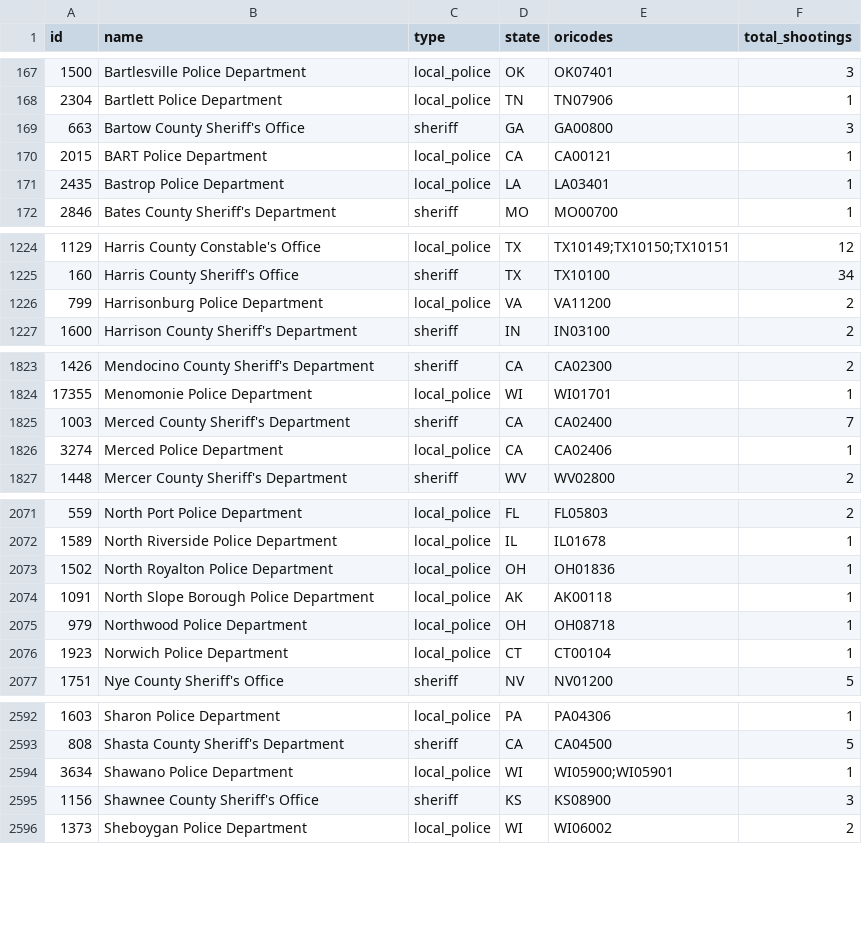
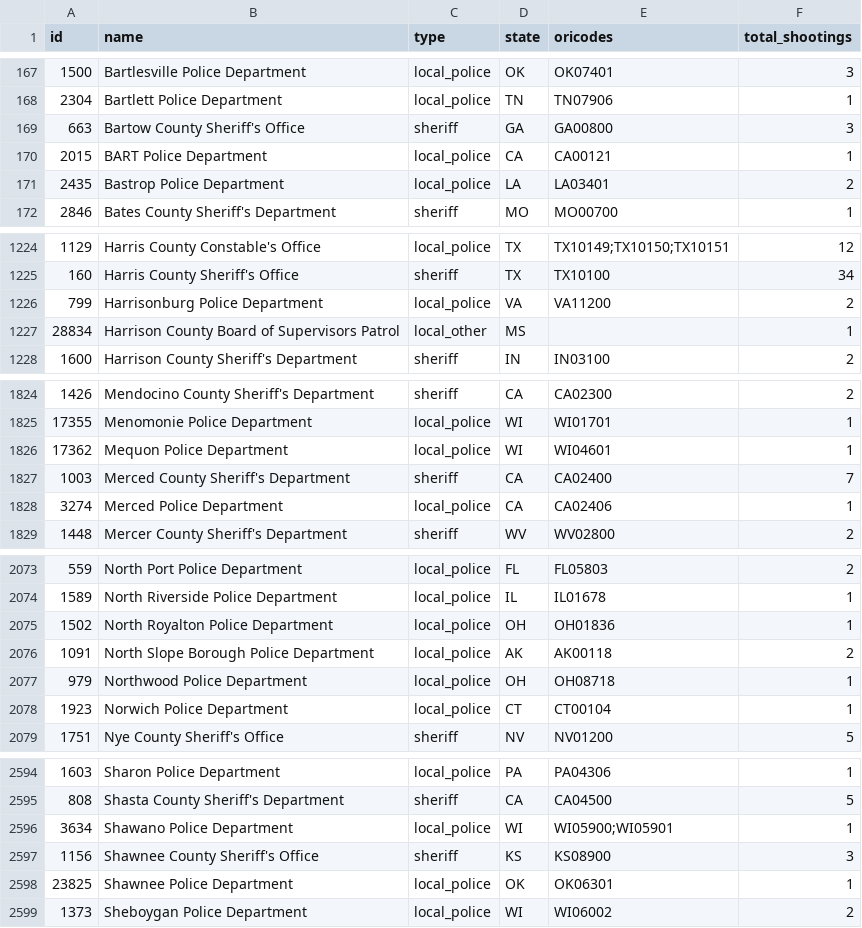
Before and after one commit to washingtonpost/data-police-shootings, a CSV file: v2/fatal-police-shootings-agencies.csv, drawn as a sheet; only a part is shown, gaps mark what is left out.

Commit message:
A list of police departments and federal agencies involved in fatal shootings since Jan. 1, 2015

```diff
--- a/v2/fatal-police-shootings-agencies.csv
+++ b/v2/fatal-police-shootings-agencies.csv
@@ -170,3 +170,3 @@
 "2015","BART Police Department","local_police","CA","CA00121","1"
-"2435","Bastrop Police Department","local_police","LA","LA03401","1"
+"2435","Bastrop Police Department","local_police","LA","LA03401","2"
 "2846","Bates County Sheriff's Department","sheriff","MO","MO00700","1"
@@ -1226,2 +1226,3 @@
 "799","Harrisonburg Police Department","local_police","VA","VA11200","2"
+"28834","Harrison County Board of Supervisors Patrol","local_other","MS","","1"
 "1600","Harrison County Sheriff's Department","sheriff","IN","IN03100","2"
@@ -1824,2 +1825,3 @@
 "17355","Menomonie Police Department","local_police","WI","WI01701","1"
+"17362","Mequon Police Department","local_police","WI","WI04601","1"
 "1003","Merced County Sheriff's Department","sheriff","CA","CA02400","7"
@@ -2073,3 +2075,3 @@
 "1502","North Royalton Police Department","local_police","OH","OH01836","1"
-"1091","North Slope Borough Police Department","local_police","AK","AK00118","1"
+"1091","North Slope Borough Police Department","local_police","AK","AK00118","2"
 "979","Northwood Police Department","local_police","OH","OH08718","1"
@@ -2595,2 +2597,3 @@
 "1156","Shawnee County Sheriff's Office","sheriff","KS","KS08900","3"
+"23825","Shawnee Police Department","local_police","OK","OK06301","1"
 "1373","Sheboygan Police Department","local_police","WI","WI06002","2"
```
